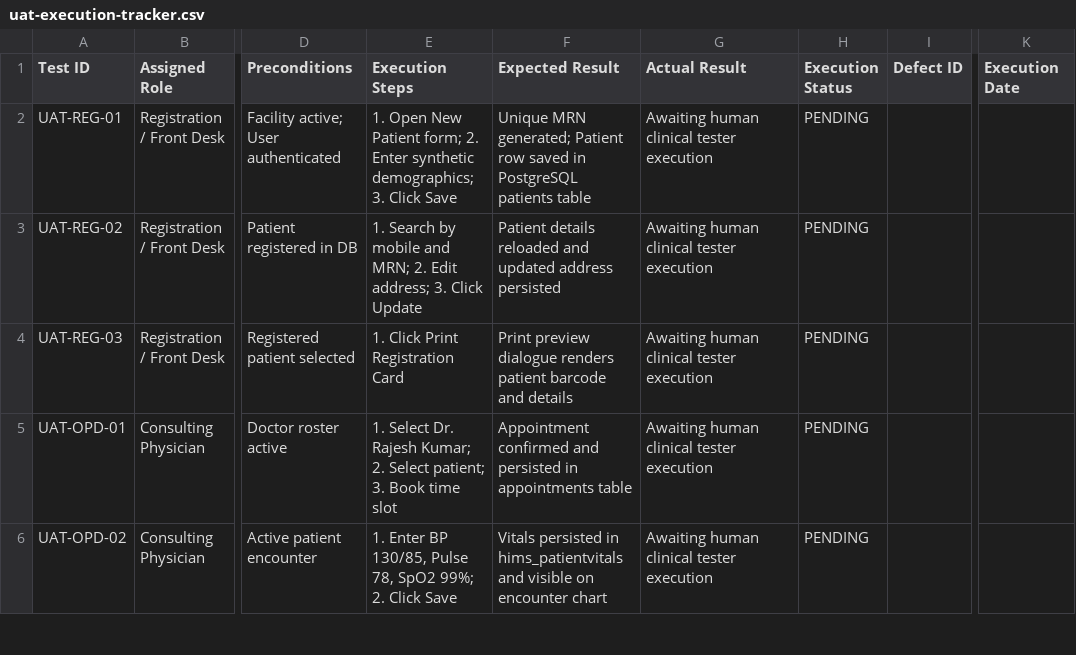
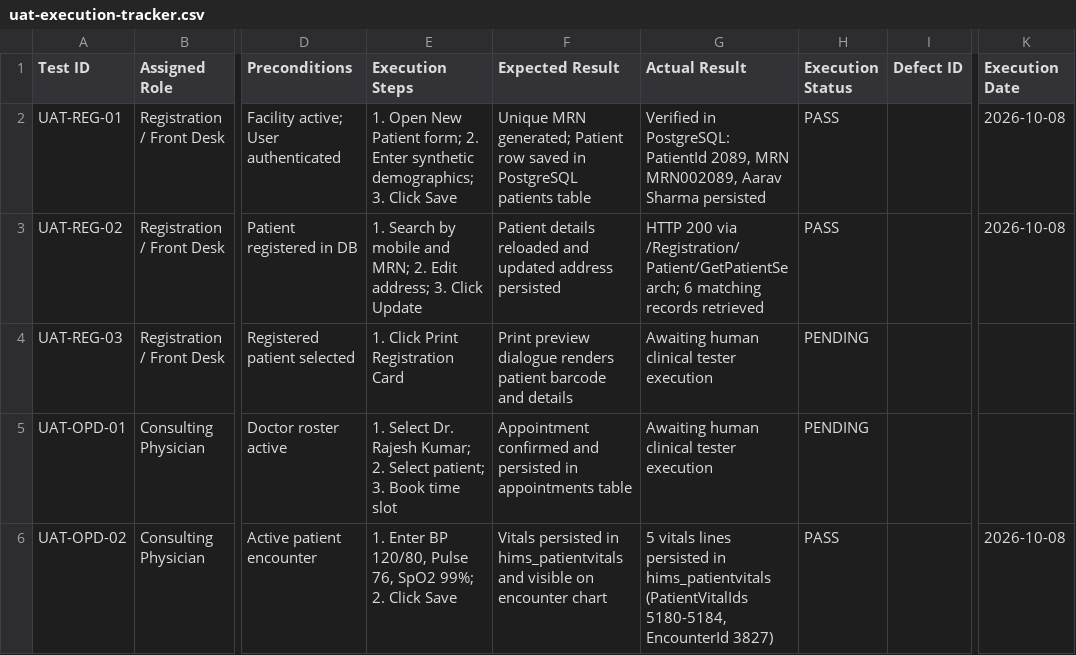
Before and after one commit to kar2296/HIMS, a CSV file: docs/migration/uat-execution-tracker.csv, drawn as a sheet; only a part is shown, gaps mark what is left out; the diff covers the shown part only; the diff names each change by its address in the sheet, - before the commit and + after, or states it on an @@ line.

Commit message:
docs(uat): record execution evidence for UAT Session 1 outpatient and billing lifecycle

```diff
--- a/docs/migration/uat-execution-tracker.csv
+++ b/docs/migration/uat-execution-tracker.csv
-G2 (Actual Result): Awaiting human clinical tester execution
+G2 (Actual Result): Verified in PostgreSQL: PatientId 2089, MRN MRN002089, Aarav Sharma persisted
-H2:H3 (Execution Status): PENDING
+H2:H3 (Execution Status): PASS
-K2:K3 (Execution Date): (empty)
+K2:K3 (Execution Date): 2026-10-08
-G3 (Actual Result): Awaiting human clinical tester execution
+G3 (Actual Result): HTTP 200 via /Registration/Patient/GetPatientSearch; 6 matching records retrieved
-E6 (Execution Steps): …Enter BP 130/85, Pulse 78, SpO2 99%;…
+E6 (Execution Steps): …Enter BP 120/80, Pulse 76, SpO2 99%;…
-G6 (Actual Result): Awaiting human clinical tester execution
+G6 (Actual Result): 5 vitals lines persisted in hims_patientvitals (PatientVitalIds 5180-5184, EncounterId 3827)
-H6 (Execution Status): PENDING
+H6 (Execution Status): PASS
-K6 (Execution Date): (empty)
+K6 (Execution Date): 2026-10-08
```
Also changed, not shown: 24 edited cells elsewhere in this file, 2 other files.
